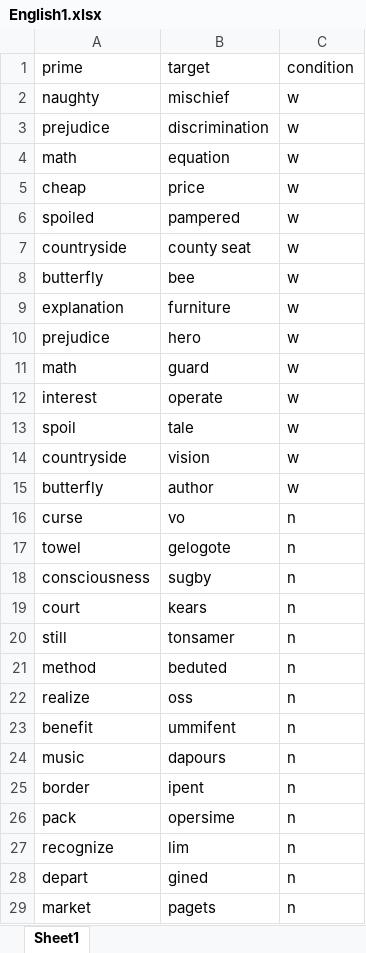
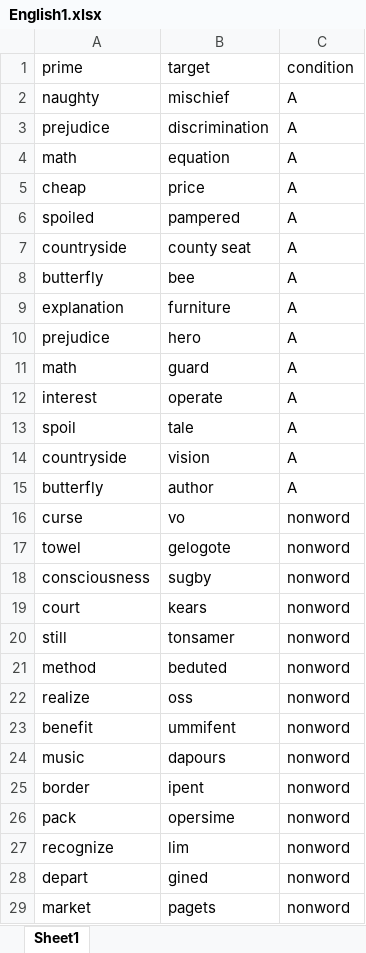
Before and after one commit to puzzl-e/cbs592, an Excel workbook: Priming/psychopy/English1/English1.xlsx, sheet Sheet1, drawn as a sheet; only a part is shown; values as stored, in another font and other column widths than the file's, no borders; the diff covers the shown part only; the diff names each change by its address in the sheet, - before the commit and + after, or states it on an @@ line.

Commit message:
Update English1.xlsx

```diff
--- a/Priming/psychopy/English1/English1.xlsx (sheet Sheet1)
+++ b/Priming/psychopy/English1/English1.xlsx (sheet Sheet1)
-C2:C15: w
+C2:C15: A
-C16:C29: n
+C16:C29: nonword
```
Also changed, not shown: 28 edited cells elsewhere in this sheet.
